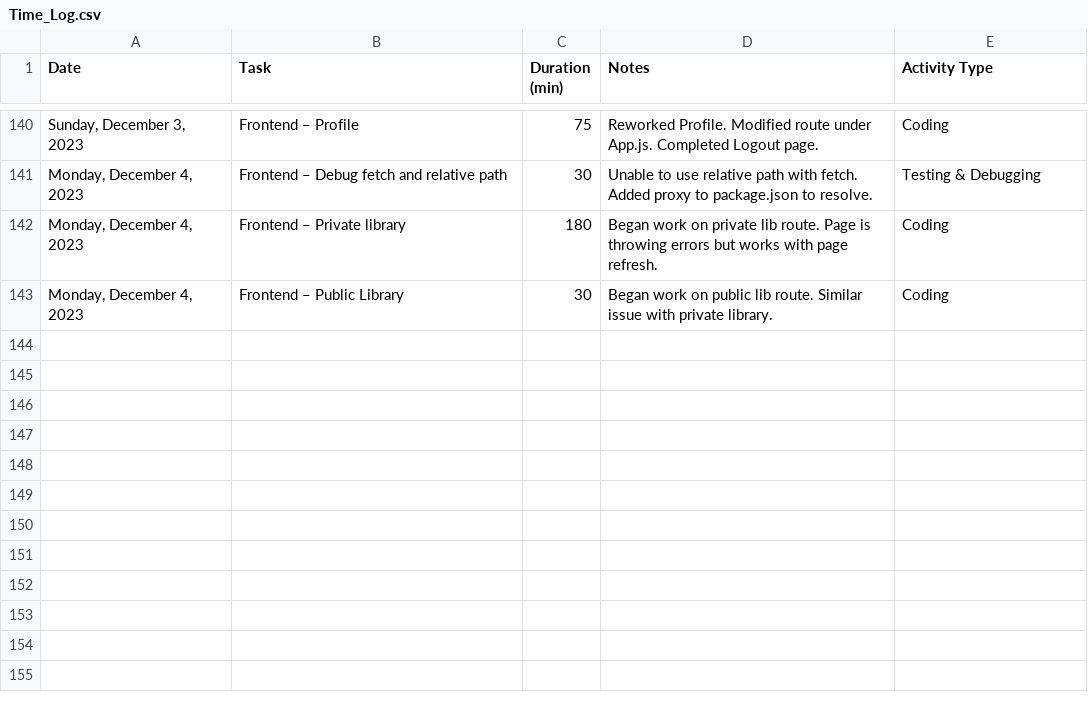
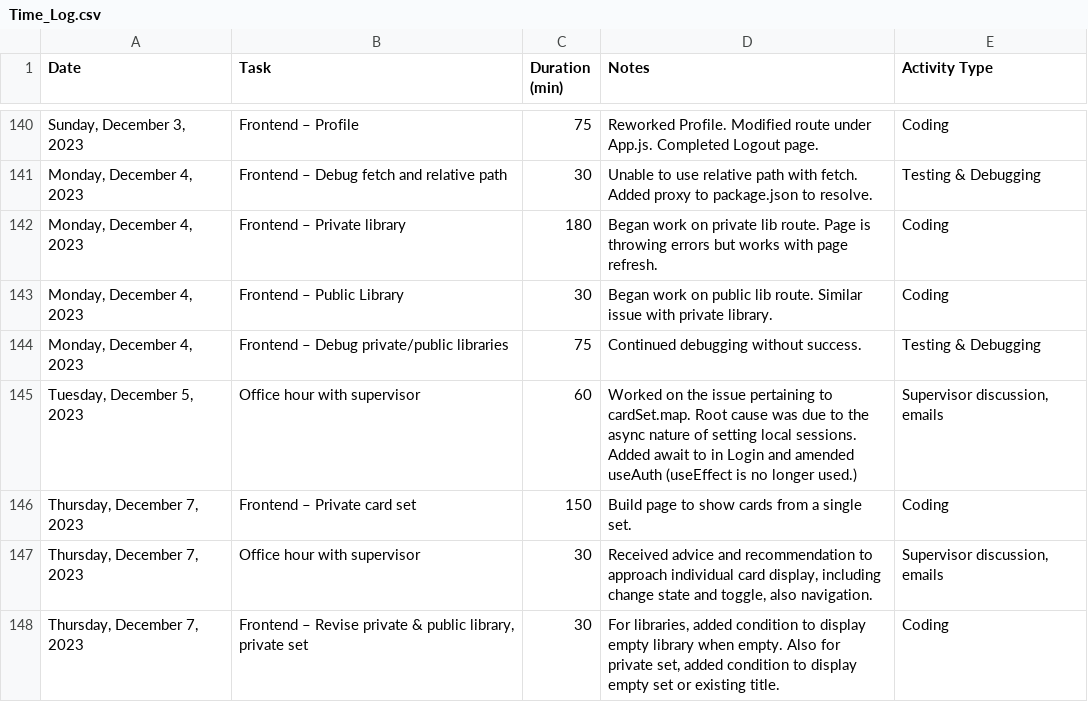
Before and after one commit to not-x/vFlashCards, a CSV file: Time_Log.csv, drawn as a sheet; only a part is shown, gaps mark what is left out; the diff names each change by its address in the sheet, - before the commit and + after, or states it on an @@ line.

Commit message:
Updated PrivateLib, PublicLib

```diff
--- a/Time_Log.csv
+++ b/Time_Log.csv
+row 144: Monday, December 4, 2023 | Frontend – Debug private/public libraries | 75 | Continued debugging without success. | Testing & Debugging
+row 145: Tuesday, December 5, 2023 | Office hour with supervisor | 60 | Worked on the issue pertaining to cardSet.map. Root cause was due to the async nature of setting local sessions. Added await to in Login and amended useAuth (useEffect is no longer used.) | Supervisor discussion, emails
+row 146: Thursday, December 7, 2023 | Frontend – Private card set | 150 | Build page to show cards from a single set. | Coding
+row 147: Thursday, December 7, 2023 | Office hour with supervisor | 30 | Received advice and recommendation to approach individual card display, including change state and toggle, also navigation. | Supervisor discussion, emails
+row 148: Thursday, December 7, 2023 | Frontend – Revise private & public library, private set | 30 | For libraries, added condition to display empty library when empty. Also for private set, added condition to display empty set or existing title. | Coding
```
Also changed, not shown: 7 other files.
